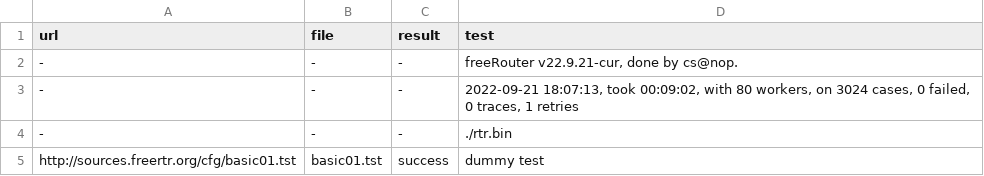
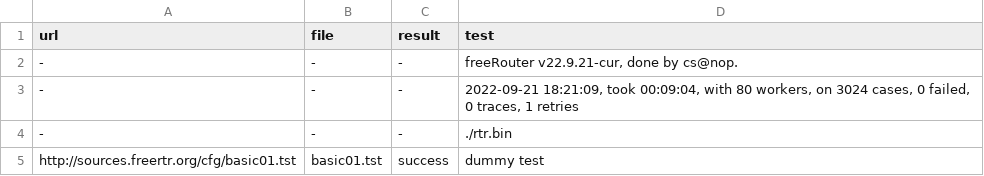
Before and after one commit to mc36/freeRtr, a CSV file: src/rtr.csv, drawn as a sheet; only a part is shown.

```diff
--- a/src/rtr.csv
+++ b/src/rtr.csv
@@ -2,3 +2,3 @@ url;file;result;test
 -;-;-;freeRouter v22.9.21-cur, done by cs@nop.
--;-;-;2022-09-21 18:07:13, took 00:09:02, with 80 workers, on 3024 cases, 0 failed, 0 traces, 1 retries
+-;-;-;2022-09-21 18:21:09, took 00:09:04, with 80 workers, on 3024 cases, 0 failed, 0 traces, 1 retries
 -;-;-;./rtr.bin
```
Also changed, not shown: 1 other file.
